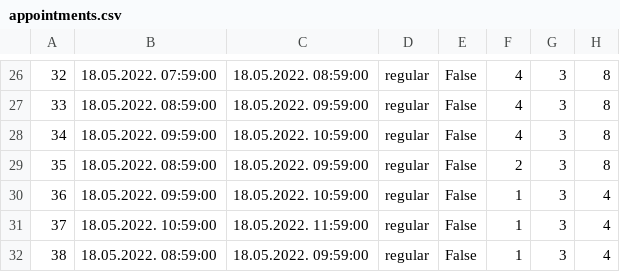
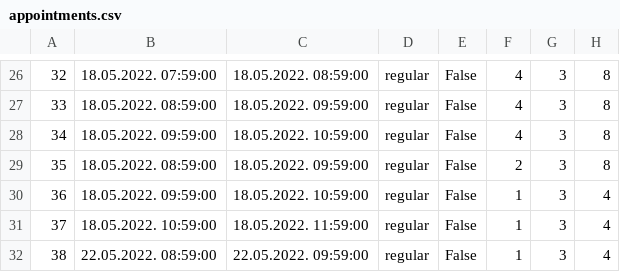
Before and after one commit to dandza7/IN-Tim-9-SIMS-HCI, a CSV file: WpfApp1/Resources/Data/appointments.csv, drawn as a sheet; only a part is shown, gaps mark what is left out.

```diff
--- a/WpfApp1/Resources/Data/appointments.csv
+++ b/WpfApp1/Resources/Data/appointments.csv
@@ -31,2 +31,2 @@
 37;18.05.2022. 10:59:00;18.05.2022. 11:59:00;regular;False;1;3;4
-38;18.05.2022. 08:59:00;18.05.2022. 09:59:00;regular;False;1;3;4
+38;22.05.2022. 08:59:00;22.05.2022. 09:59:00;regular;False;1;3;4
```
Also changed, not shown: WpfApp1/Resources/Data/inventory.csv, WpfApp1/Resources/Data/patients.csv, 44 other files.
